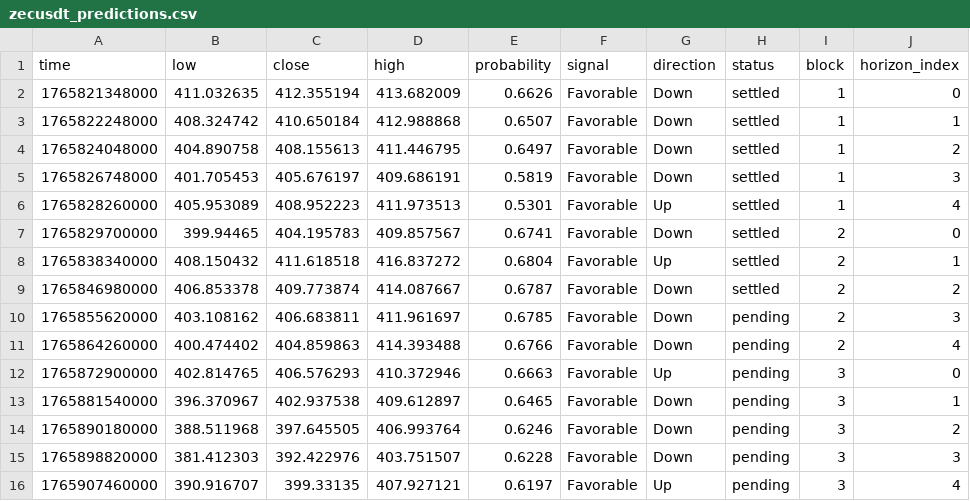
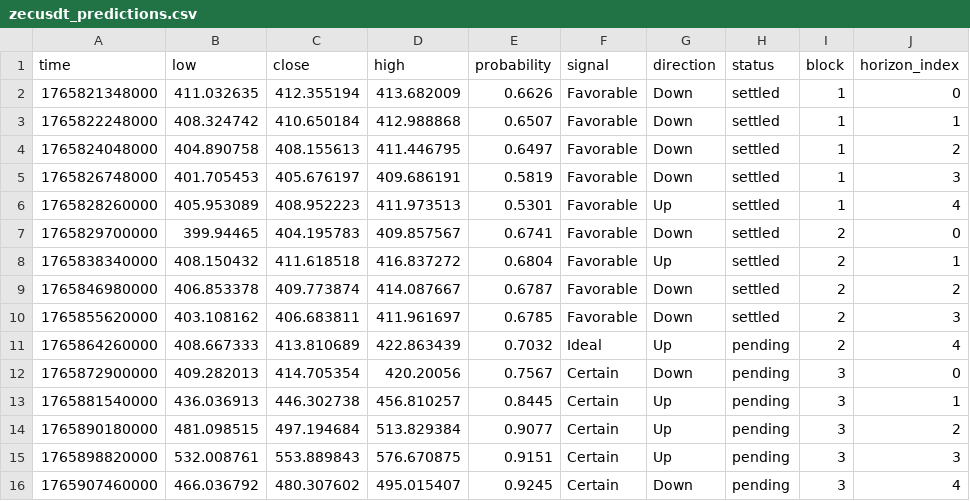
Before and after one commit to Cipherion-Market-Research/abacus-trading-view, a CSV file: data/crypto/zecusdt_predictions.csv, drawn as a sheet.

```diff
--- a/data/crypto/zecusdt_predictions.csv
+++ b/data/crypto/zecusdt_predictions.csv
@@ -9,8 +9,8 @@ time,low,close,high,probability,signal,direction,status,block,horizon_index
 1765846980000,406.853378,409.773874,414.087667,0.6787,Favorable,Down,settled,2,2
-1765855620000,403.108162,406.683811,411.961697,0.6785,Favorable,Down,pending,2,3
-1765864260000,400.474402,404.859863,414.393488,0.6766,Favorable,Down,pending,2,4
-1765872900000,402.814765,406.576293,410.372946,0.6663,Favorable,Up,pending,3,0
-1765881540000,396.370967,402.937538,409.612897,0.6465,Favorable,Down,pending,3,1
-1765890180000,388.511968,397.645505,406.993764,0.6246,Favorable,Down,pending,3,2
-1765898820000,381.412303,392.422976,403.751507,0.6228,Favorable,Down,pending,3,3
-1765907460000,390.916707,399.33135,407.927121,0.6197,Favorable,Up,pending,3,4
+1765855620000,403.108162,406.683811,411.961697,0.6785,Favorable,Down,settled,2,3
+1765864260000,408.667333,413.810689,422.863439,0.7032,Ideal,Up,pending,2,4
+1765872900000,409.282013,414.705354,420.20056,0.7567,Certain,Down,pending,3,0
+1765881540000,436.036913,446.302738,456.810257,0.8445,Certain,Up,pending,3,1
+1765890180000,481.098515,497.194684,513.829384,0.9077,Certain,Up,pending,3,2
+1765898820000,532.008761,553.889843,576.670875,0.9151,Certain,Up,pending,3,3
+1765907460000,466.036792,480.307602,495.015407,0.9245,Certain,Down,pending,3,4
```
Also changed, not shown: data/crypto/adausdt_predictions.csv, data/crypto/bnbusdt_predictions.csv, 10 other files.
